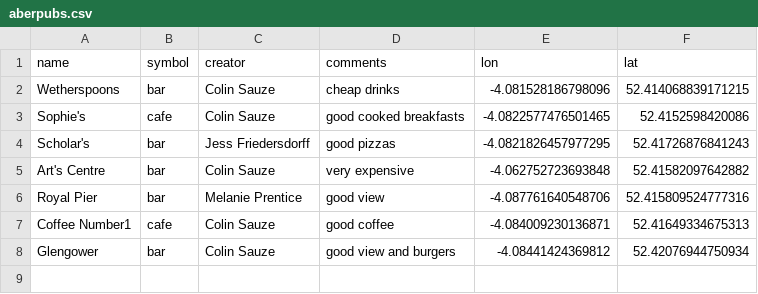
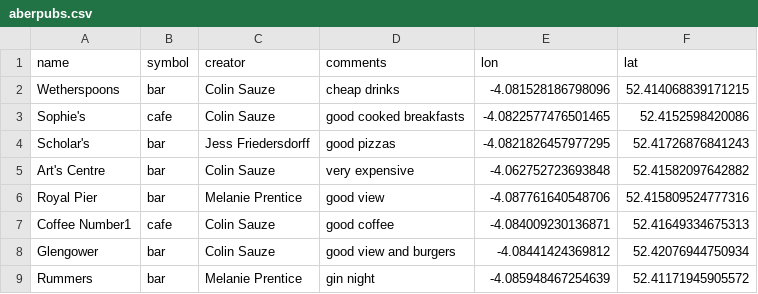
Before and after one commit to colinsauze/aber-pubs, a CSV file: aberpubs.csv, drawn as a sheet.

Commit message:
added Rummers

```diff
--- a/aberpubs.csv
+++ b/aberpubs.csv
@@ -8 +8,2 @@ Coffee Number1,cafe,Colin Sauze,good coffee,-4.084009230136871,52.41649334675313
 Glengower,bar,Colin Sauze,good view and burgers,-4.08441424369812,52.42076944750934
+Rummers,bar,Melanie Prentice,gin night,-4.085948467254639,52.41171945905572
```
